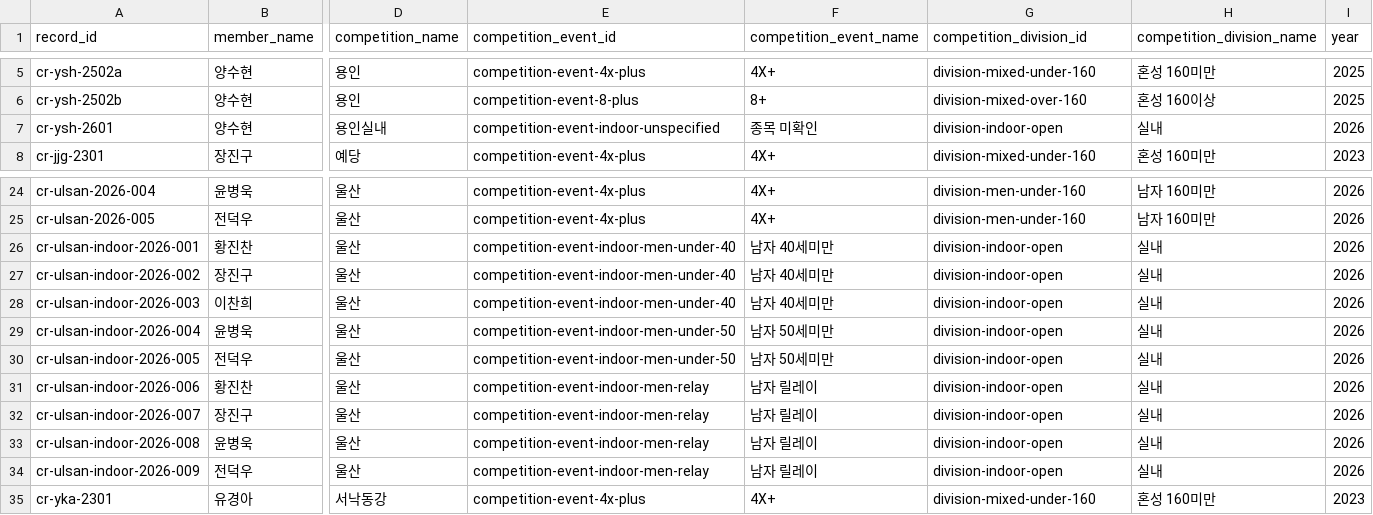
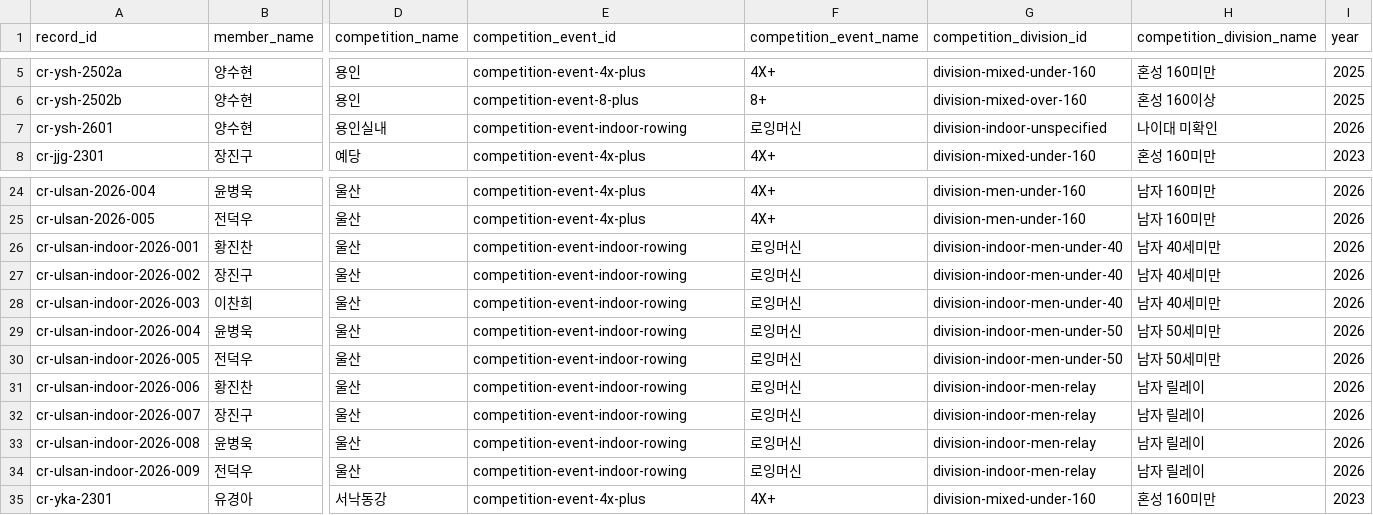
Before and after one commit to firefly247/src-leaderboard, a CSV file: data/competition_records.csv, drawn as a sheet; only a part is shown, gaps mark what is left out; the diff names each change by its address in the sheet, - before the commit and + after, or states it on an @@ line.

```diff
--- a/data/competition_records.csv
+++ b/data/competition_records.csv
-E7 (competition_event_id): competition-event-indoor-unspecified
+E7 (competition_event_id): competition-event-indoor-rowing
-F7 (competition_event_name): 종목 미확인
+F7 (competition_event_name): 로잉머신
-G7 (competition_division_id): division-indoor-open
+G7 (competition_division_id): division-indoor-unspecified
-H7 (competition_division_name): 실내
+H7 (competition_division_name): 나이대 미확인
-E26:E28 (competition_event_id): competition-event-indoor-men-under-40
+E26:E28 (competition_event_id): competition-event-indoor-rowing
-F26:F28 (competition_event_name): 남자 40세미만
+F26:F28 (competition_event_name): 로잉머신
-G26:G28 (competition_division_id): division-indoor-open
+G26:G28 (competition_division_id): division-indoor-men-under-40
-H26:H28 (competition_division_name): 실내
+H26:H28 (competition_division_name): 남자 40세미만
-E29:E30 (competition_event_id): competition-event-indoor-men-under-50
+E29:E30 (competition_event_id): competition-event-indoor-rowing
-F29:F30 (competition_event_name): 남자 50세미만
+F29:F30 (competition_event_name): 로잉머신
-G29:G30 (competition_division_id): division-indoor-open
+G29:G30 (competition_division_id): division-indoor-men-under-50
-H29:H30 (competition_division_name): 실내
+H29:H30 (competition_division_name): 남자 50세미만
-E31:E34 (competition_event_id): competition-event-indoor-men-relay
+E31:E34 (competition_event_id): competition-event-indoor-rowing
-F31:F34 (competition_event_name): 남자 릴레이
+F31:F34 (competition_event_name): 로잉머신
-G31:G34 (competition_division_id): division-indoor-open
+G31:G34 (competition_division_id): division-indoor-men-relay
-H31:H34 (competition_division_name): 실내
+H31:H34 (competition_division_name): 남자 릴레이
```
Also changed, not shown: data/competition_divisions.csv, 5 other files.
